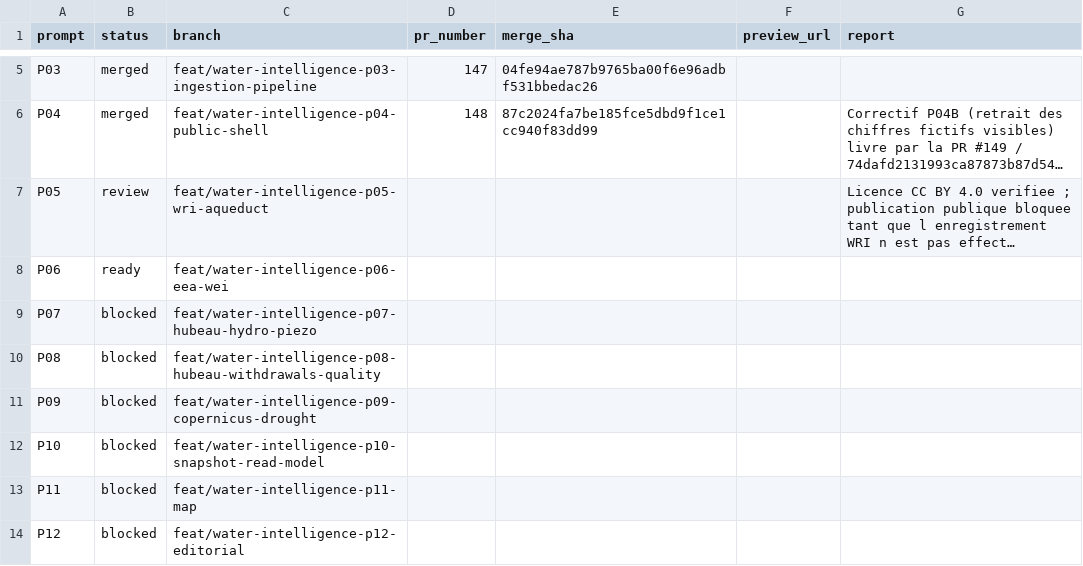
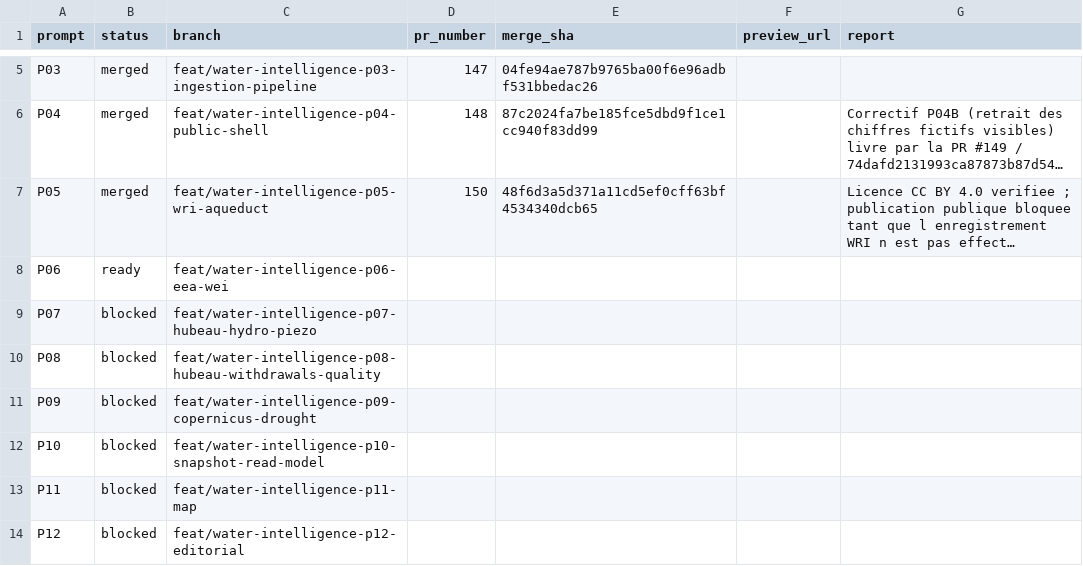
Before and after one commit to ludoviclabs-dotcom/finance-platform, a CSV file: docs/carbonco/water-intelligence/PROMPT_LEDGER.csv, drawn as a sheet; only a part is shown, gaps mark what is left out; long unchanged cells end in …; the diff names each change by its address in the sheet, - before the commit and + after, or states it on an @@ line.

Commit message:
refactor(carbon): rend le décodage des sources Water Intelligence injectable

```diff
--- a/docs/carbonco/water-intelligence/PROMPT_LEDGER.csv
+++ b/docs/carbonco/water-intelligence/PROMPT_LEDGER.csv
-B7 (status): review
+B7 (status): merged
-D7 (pr_number): (empty)
+D7 (pr_number): 150
-E7 (merge_sha): (empty)
+E7 (merge_sha): 48f6d3a5d371a11cd5ef0cff63bf4534340dcb65
```
Also changed, not shown: 10 other files.
